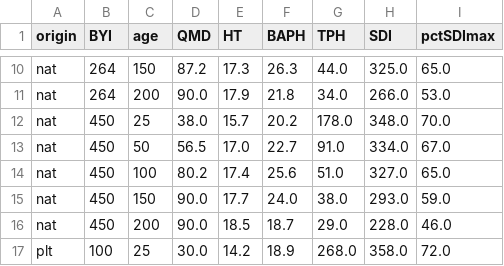
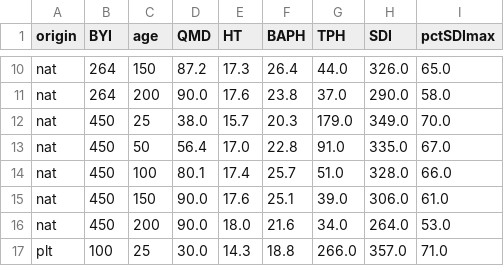
Before and after one commit to MidgardNaturalResources/ForestVegetationSimulator-Interface, a CSV file: fvsOL/inst/extdata/koa_stress_test/results/final_longterm.csv, drawn as a sheet; only a part is shown, gaps mark what is left out; the diff covers the shown part only; the diff names each change by its address in the sheet, - before the commit and + after, or states it on an @@ line.

```diff
--- a/fvsOL/inst/extdata/koa_stress_test/results/final_longterm.csv
+++ b/fvsOL/inst/extdata/koa_stress_test/results/final_longterm.csv
-F10 (BAPH): 26.3
+F10 (BAPH): 26.4
-H10 (SDI): 325.0
+H10 (SDI): 326.0
-E11 (HT): 17.9
+E11 (HT): 17.6
-F11 (BAPH): 21.8
+F11 (BAPH): 23.8
-G11 (TPH): 34.0
+G11 (TPH): 37.0
-H11 (SDI): 266.0
+H11 (SDI): 290.0
-I11 (pctSDImax): 53.0
+I11 (pctSDImax): 58.0
-F12 (BAPH): 20.2
+F12 (BAPH): 20.3
-G12 (TPH): 178.0
+G12 (TPH): 179.0
-H12 (SDI): 348.0
+H12 (SDI): 349.0
-D13 (QMD): 56.5
+D13 (QMD): 56.4
-F13 (BAPH): 22.7
+F13 (BAPH): 22.8
-H13 (SDI): 334.0
+H13 (SDI): 335.0
-D14 (QMD): 80.2
+D14 (QMD): 80.1
-F14 (BAPH): 25.6
+F14 (BAPH): 25.7
-H14 (SDI): 327.0
+H14 (SDI): 328.0
-I14 (pctSDImax): 65.0
+I14 (pctSDImax): 66.0
-E15 (HT): 17.7
+E15 (HT): 17.6
-F15 (BAPH): 24.0
+F15 (BAPH): 25.1
-G15 (TPH): 38.0
+G15 (TPH): 39.0
-H15 (SDI): 293.0
+H15 (SDI): 306.0
-I15 (pctSDImax): 59.0
+I15 (pctSDImax): 61.0
-E16 (HT): 18.5
+E16 (HT): 18.0
-F16 (BAPH): 18.7
+F16 (BAPH): 21.6
-G16 (TPH): 29.0
+G16 (TPH): 34.0
-H16 (SDI): 228.0
+H16 (SDI): 264.0
-I16 (pctSDImax): 46.0
+I16 (pctSDImax): 53.0
-E17 (HT): 14.2
+E17 (HT): 14.3
-F17 (BAPH): 18.9
+F17 (BAPH): 18.8
-G17 (TPH): 268.0
+G17 (TPH): 266.0
-H17 (SDI): 358.0
+H17 (SDI): 357.0
-I17 (pctSDImax): 72.0
+I17 (pctSDImax): 71.0
```
Also changed, not shown: 101 edited cells elsewhere in this file, fvsOL/inst/extdata/koa_stress_test/results/final_longterm_checks.csv, 19 other files.
